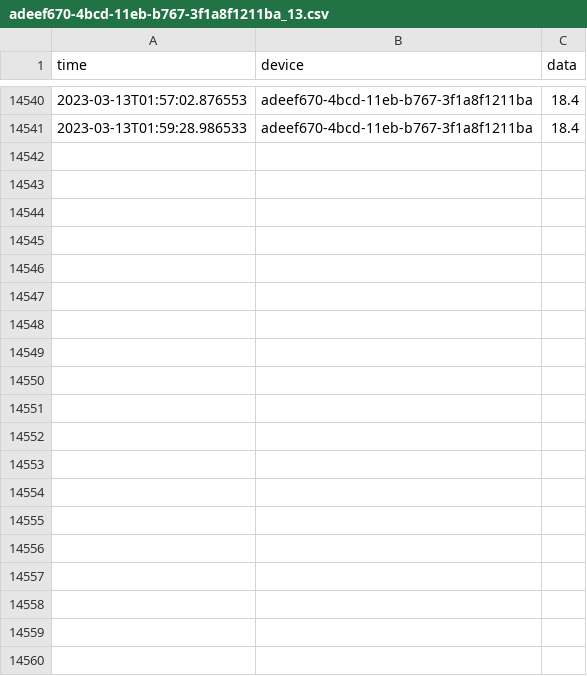
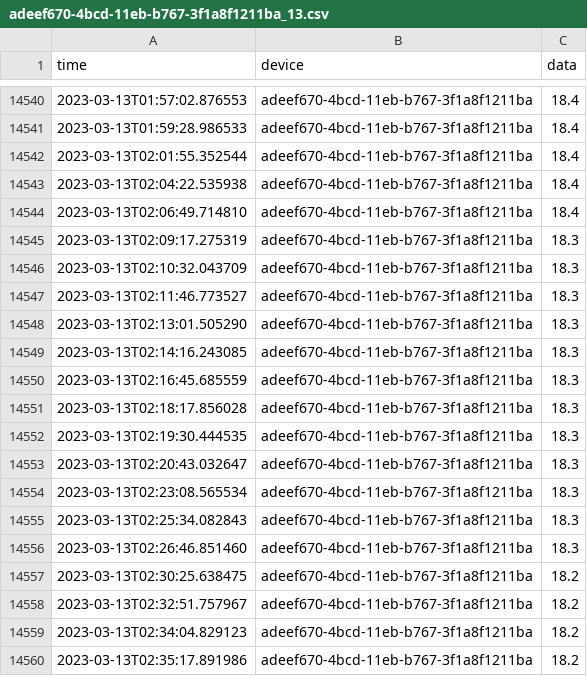
Before and after one commit to SteveCossy/PenguinData, a CSV file: adeef670-4bcd-11eb-b767-3f1a8f1211ba_13.csv, drawn as a sheet; only a part is shown, gaps mark what is left out; the diff covers the shown part only; the diff names each change by its address in the sheet, - before the commit and + after, or states it on an @@ line.

```diff
--- a/adeef670-4bcd-11eb-b767-3f1a8f1211ba_13.csv
+++ b/adeef670-4bcd-11eb-b767-3f1a8f1211ba_13.csv
+row 14542: 2023-03-13T02:01:55.352544 | adeef670-4bcd-11eb-b767-3f1a8f1211ba | 18.4
+row 14543: 2023-03-13T02:04:22.535938 | adeef670-4bcd-11eb-b767-3f1a8f1211ba | 18.4
+row 14544: 2023-03-13T02:06:49.714810 | adeef670-4bcd-11eb-b767-3f1a8f1211ba | 18.4
+row 14545: 2023-03-13T02:09:17.275319 | adeef670-4bcd-11eb-b767-3f1a8f1211ba | 18.3
+row 14546: 2023-03-13T02:10:32.043709 | adeef670-4bcd-11eb-b767-3f1a8f1211ba | 18.3
+row 14547: 2023-03-13T02:11:46.773527 | adeef670-4bcd-11eb-b767-3f1a8f1211ba | 18.3
+row 14548: 2023-03-13T02:13:01.505290 | adeef670-4bcd-11eb-b767-3f1a8f1211ba | 18.3
+row 14549: 2023-03-13T02:14:16.243085 | adeef670-4bcd-11eb-b767-3f1a8f1211ba | 18.3
+row 14550: 2023-03-13T02:16:45.685559 | adeef670-4bcd-11eb-b767-3f1a8f1211ba | 18.3
+row 14551: 2023-03-13T02:18:17.856028 | adeef670-4bcd-11eb-b767-3f1a8f1211ba | 18.3
+row 14552: 2023-03-13T02:19:30.444535 | adeef670-4bcd-11eb-b767-3f1a8f1211ba | 18.3
+row 14553: 2023-03-13T02:20:43.032647 | adeef670-4bcd-11eb-b767-3f1a8f1211ba | 18.3
+row 14554: 2023-03-13T02:23:08.565534 | adeef670-4bcd-11eb-b767-3f1a8f1211ba | 18.3
+row 14555: 2023-03-13T02:25:34.082843 | adeef670-4bcd-11eb-b767-3f1a8f1211ba | 18.3
+row 14556: 2023-03-13T02:26:46.851460 | adeef670-4bcd-11eb-b767-3f1a8f1211ba | 18.3
+row 14557: 2023-03-13T02:30:25.638475 | adeef670-4bcd-11eb-b767-3f1a8f1211ba | 18.2
+row 14558: 2023-03-13T02:32:51.757967 | adeef670-4bcd-11eb-b767-3f1a8f1211ba | 18.2
+row 14559: 2023-03-13T02:34:04.829123 | adeef670-4bcd-11eb-b767-3f1a8f1211ba | 18.2
+row 14560: 2023-03-13T02:35:17.891986 | adeef670-4bcd-11eb-b767-3f1a8f1211ba | 18.2
```
Also changed, not shown: 12 added rows elsewhere in this file, adeef670-4bcd-11eb-b767-3f1a8f1211ba_11.csv, adeef670-4bcd-11eb-b767-3f1a8f1211ba_12.csv, 21 other files.
